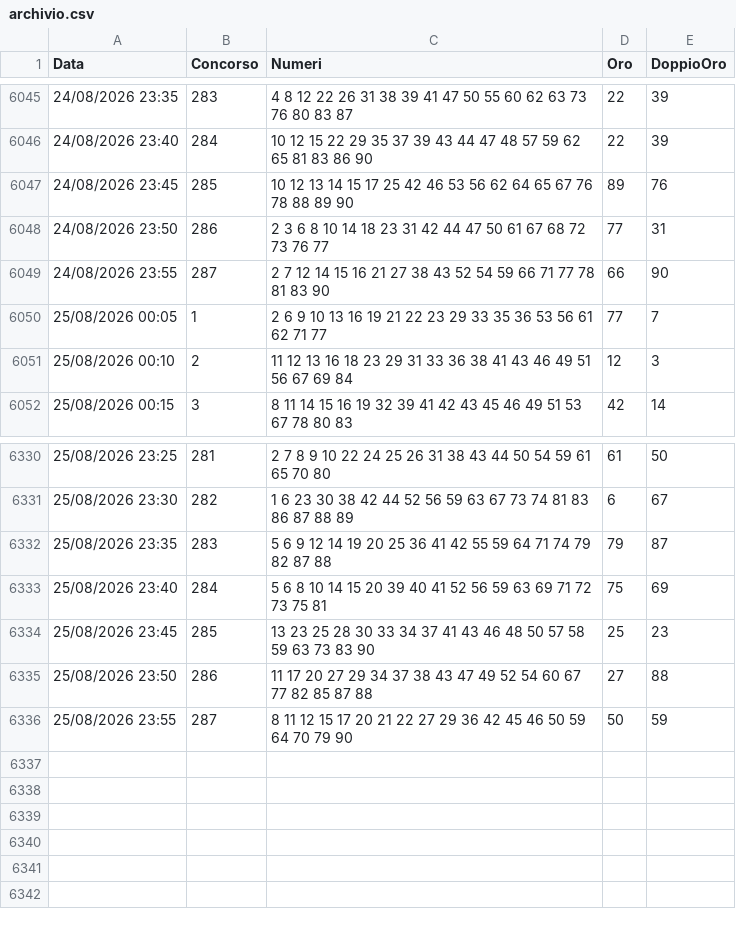
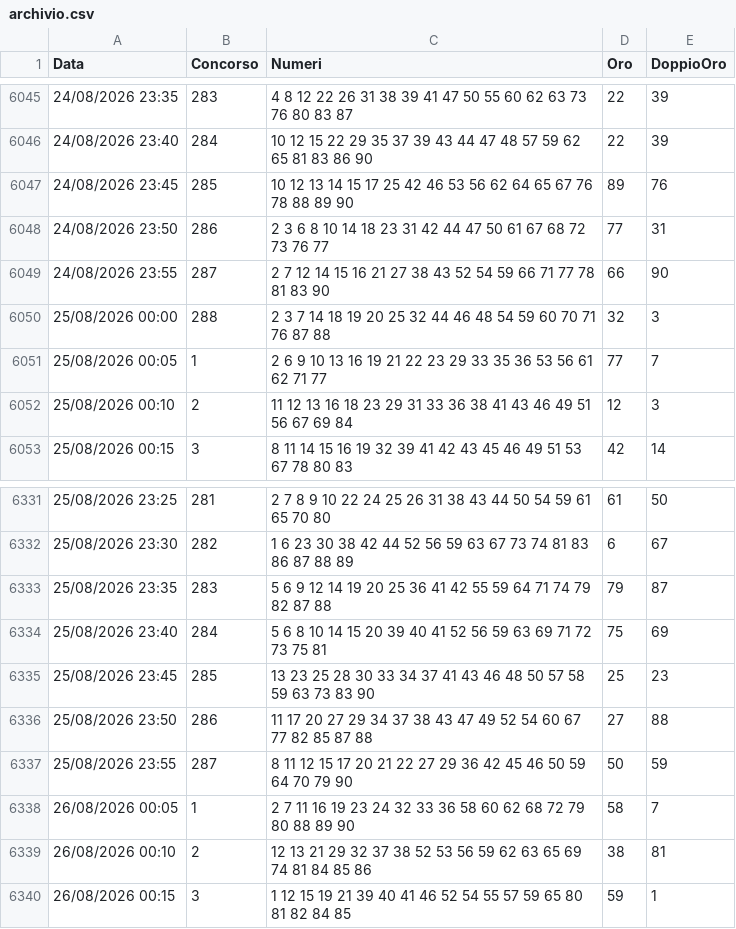
Before and after one commit to carinimaurizio2-code/10elotto-api, a CSV file: data/archivio.csv, drawn as a sheet; only a part is shown, gaps mark what is left out.

Commit message:
Aggiornamento estrazioni 2026-08-25-22-16

```diff
--- a/data/archivio.csv
+++ b/data/archivio.csv
@@ -6049,2 +6049,3 @@ Data;Concorso;Numeri;Oro;DoppioOro
 24/08/2026 23:55;287;2 7 12 14 15 16 21 27 38 43 52 54 59 66 71 77 78 81 83 90;66;90
+25/08/2026 00:00;288;2 3 7 14 18 19 20 25 32 44 46 48 54 59 60 70 71 76 87 88;32;3
 25/08/2026 00:05;1;2 6 9 10 13 16 19 21 22 23 29 33 35 36 53 56 61 62 71 77;77;7
@@ -6336 +6337,4 @@ Data;Concorso;Numeri;Oro;DoppioOro
 25/08/2026 23:55;287;8 11 12 15 17 20 21 22 27 29 36 42 45 46 50 59 64 70 79 90;50;59
+26/08/2026 00:05;1;2 7 11 16 19 23 24 32 33 36 58 60 62 68 72 79 80 88 89 90;58;7
+26/08/2026 00:10;2;12 13 21 29 32 37 38 52 53 56 59 62 63 65 69 74 81 84 85 86;38;81
+26/08/2026 00:15;3;1 12 15 19 21 39 40 41 46 52 54 55 57 59 65 80 81 82 84 85;59;1
```
